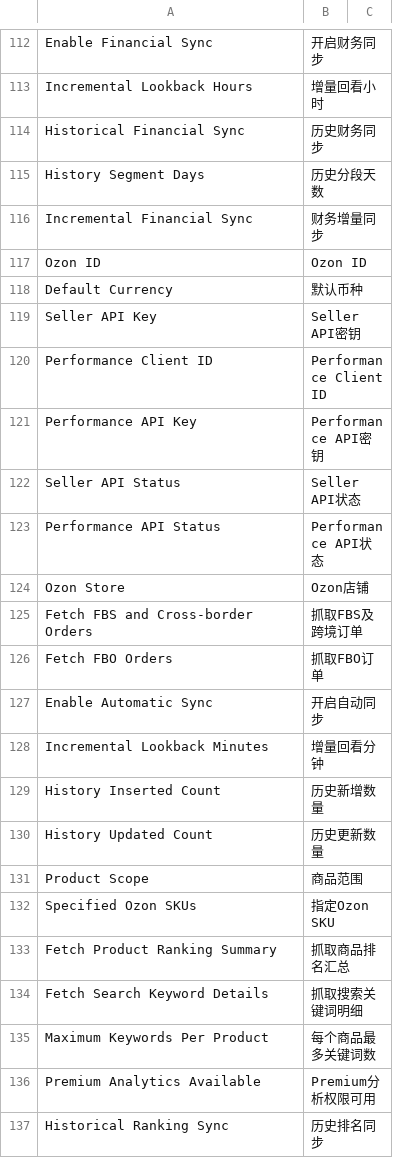
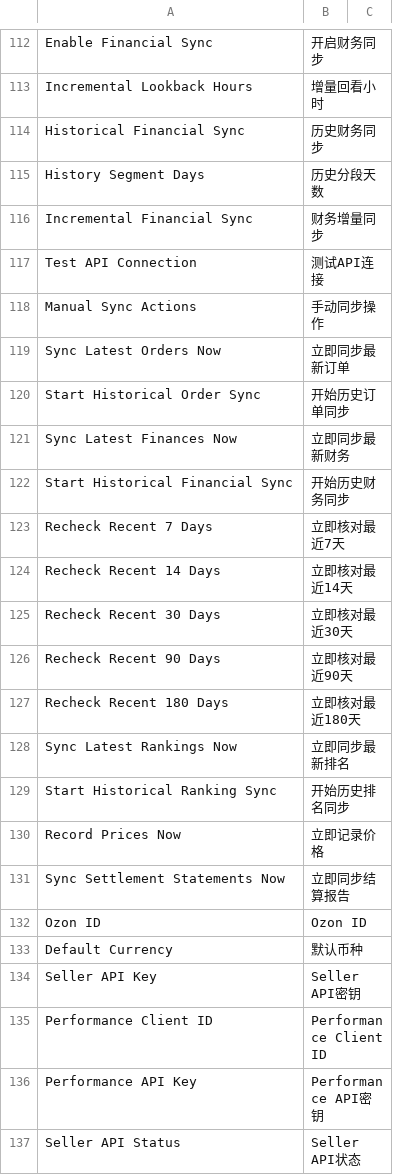
Before and after one commit to 1060778506/fengjing_app, a CSV file: fengjing_app/translations/zh.csv, drawn as a sheet; only a part is shown, gaps mark what is left out; the shorter side is filled out with more unchanged rows; the diff covers the shown part only.

```diff
--- a/fengjing_app/translations/zh.csv
+++ b/fengjing_app/translations/zh.csv
@@ -116,2 +116,17 @@
 "Incremental Financial Sync","财务增量同步"
+"Test API Connection","测试API连接"
+"Manual Sync Actions","手动同步操作"
+"Sync Latest Orders Now","立即同步最新订单"
+"Start Historical Order Sync","开始历史订单同步"
+"Sync Latest Finances Now","立即同步最新财务"
+"Start Historical Financial Sync","开始历史财务同步"
+"Recheck Recent 7 Days","立即核对最近7天"
+"Recheck Recent 14 Days","立即核对最近14天"
+"Recheck Recent 30 Days","立即核对最近30天"
+"Recheck Recent 90 Days","立即核对最近90天"
+"Recheck Recent 180 Days","立即核对最近180天"
+"Sync Latest Rankings Now","立即同步最新排名"
+"Start Historical Ranking Sync","开始历史排名同步"
+"Record Prices Now","立即记录价格"
+"Sync Settlement Statements Now","立即同步结算报告"
 "Ozon ID","Ozon ID"
```
Also changed, not shown: 22 added rows elsewhere in this file, 30 other files.
